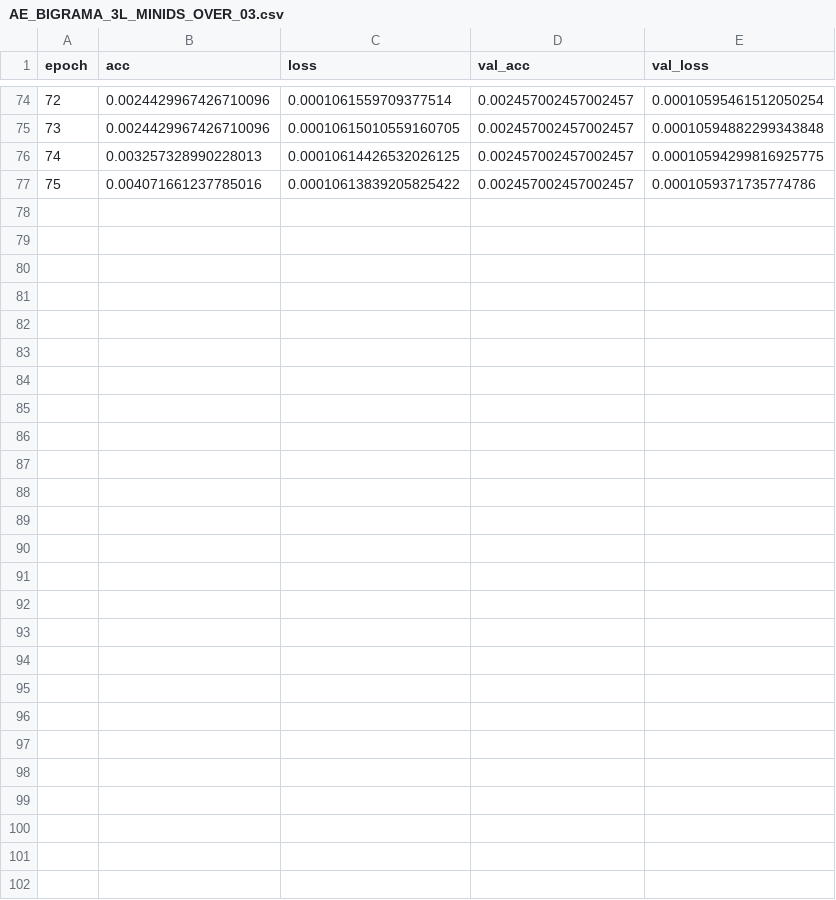
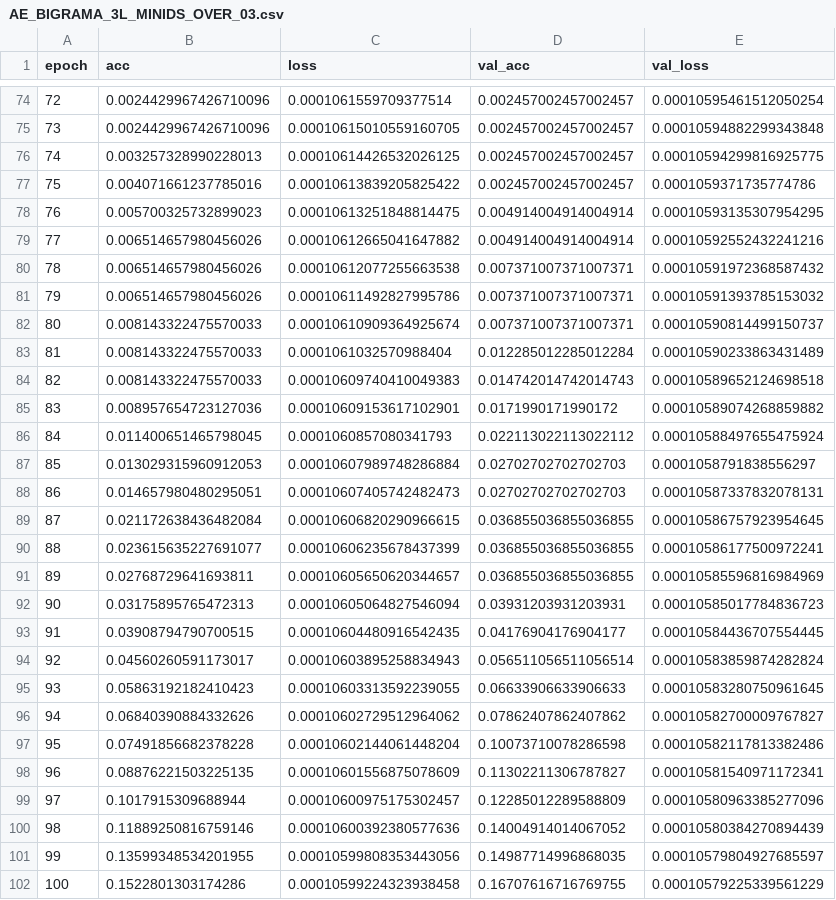
Before and after one commit to dhiegorp/deepnn, a CSV file: reports/3layers/bigram/AE_BIGRAMA_3L_MINIDS_OVER_03.csv, drawn as a sheet; only a part is shown, gaps mark what is left out.

```diff
--- a/reports/3layers/bigram/AE_BIGRAMA_3L_MINIDS_OVER_03.csv
+++ b/reports/3layers/bigram/AE_BIGRAMA_3L_MINIDS_OVER_03.csv
@@ -77 +77,26 @@ epoch,acc,loss,val_acc,val_loss
 75,0.004071661237785016,0.00010613839205825422,0.002457002457002457,0.0001059371735774786
+76,0.005700325732899023,0.00010613251848814475,0.004914004914004914,0.00010593135307954295
+77,0.006514657980456026,0.00010612665041647882,0.004914004914004914,0.00010592552432241216
+78,0.006514657980456026,0.00010612077255663538,0.007371007371007371,0.00010591972368587432
+79,0.006514657980456026,0.00010611492827995786,0.007371007371007371,0.00010591393785153032
+80,0.008143322475570033,0.00010610909364925674,0.007371007371007371,0.00010590814499150737
+81,0.008143322475570033,0.0001061032570988404,0.012285012285012284,0.00010590233863431489
+82,0.008143322475570033,0.00010609740410049383,0.014742014742014743,0.00010589652124698518
+83,0.008957654723127036,0.00010609153617102901,0.0171990171990172,0.00010589074268859882
+84,0.011400651465798045,0.0001060857080341793,0.022113022113022112,0.00010588497655475924
+85,0.013029315960912053,0.00010607989748286884,0.02702702702702703,0.0001058791838556297
+86,0.014657980480295051,0.00010607405742482473,0.02702702702702703,0.00010587337832078131
+87,0.021172638436482084,0.00010606820290966615,0.036855036855036855,0.00010586757923954645
+88,0.023615635227691077,0.00010606235678437399,0.036855036855036855,0.00010586177500972241
+89,0.02768729641693811,0.00010605650620344657,0.036855036855036855,0.00010585596816984969
+90,0.03175895765472313,0.00010605064827546094,0.03931203931203931,0.00010585017784836723
+91,0.03908794790700515,0.00010604480916542435,0.04176904176904177,0.00010584436707554445
+92,0.04560260591173017,0.00010603895258834943,0.056511056511056514,0.00010583859874282824
+93,0.05863192182410423,0.00010603313592239055,0.06633906633906633,0.00010583280750961645
+94,0.06840390884332626,0.00010602729512964062,0.07862407862407862,0.00010582700009767827
+95,0.07491856682378228,0.00010602144061448204,0.10073710078286598,0.00010582117813382486
+96,0.08876221503225135,0.00010601556875078609,0.11302211306787827,0.00010581540971172341
+97,0.1017915309688944,0.00010600975175302457,0.12285012289588809,0.00010580963385277096
+98,0.11889250816759146,0.00010600392380577636,0.14004914014067052,0.00010580384270894439
+99,0.13599348534201955,0.00010599808353443056,0.14987714996868035,0.00010579804927685597
+100,0.1522801303174286,0.00010599224323938458,0.16707616716769755,0.00010579225339561229
```
Also changed, not shown: reports/3layers/bigram/AE_BIGRAMA_3L_FULLDS_OVER_05_mlp.csv, reports/3layers/bigram/AE_BIGRAMA_3L_MINIDS_OVER_04.csv, 56 other files.
